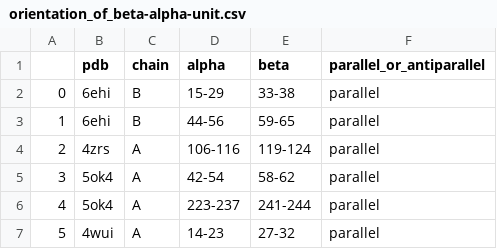
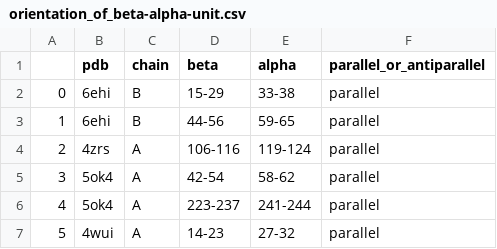
Before and after one commit to GeorgeChikenji/frustration, a CSV file: orientation_of_beta-alpha-unit.csv, drawn as a sheet; only a part is shown.

```diff
--- a/orientation_of_beta-alpha-unit.csv
+++ b/orientation_of_beta-alpha-unit.csv
@@ -1,2 +1,2 @@
-,pdb,chain,alpha,beta,parallel_or_antiparallel
+,pdb,chain,beta,alpha,parallel_or_antiparallel
 0,6ehi,B,15-29,33-38,parallel
```
Also changed, not shown: 1 other file.
